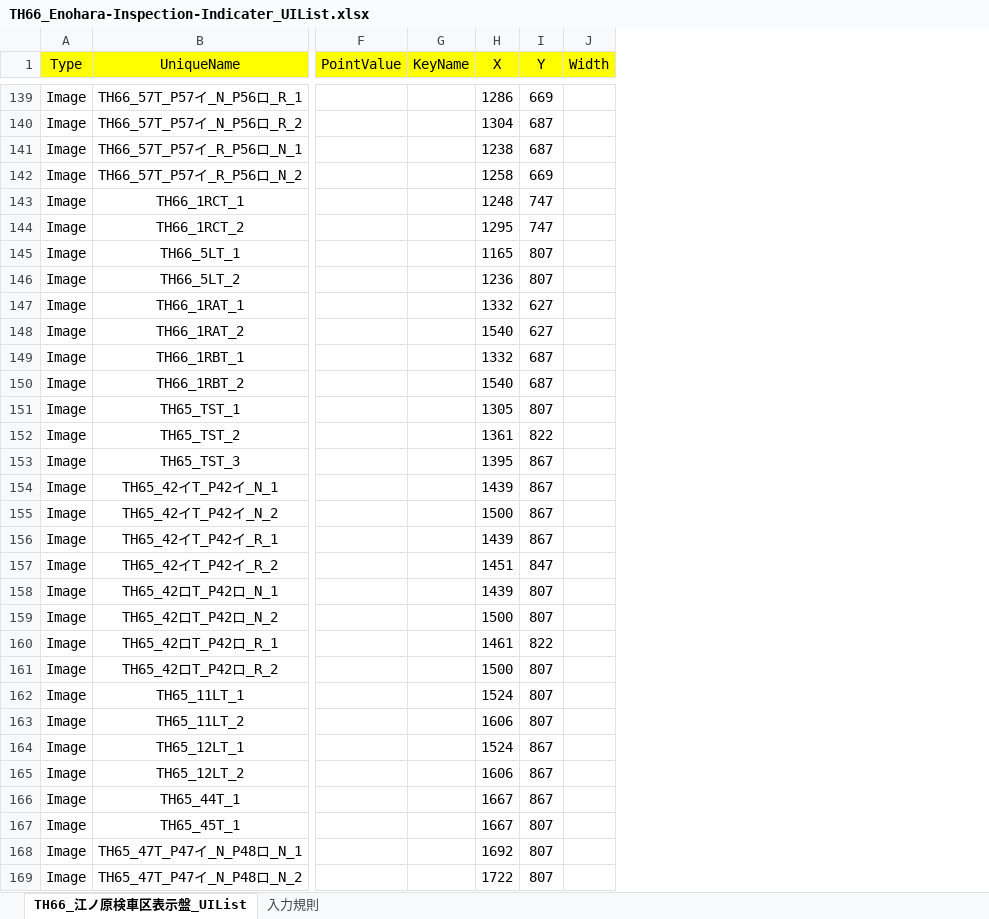
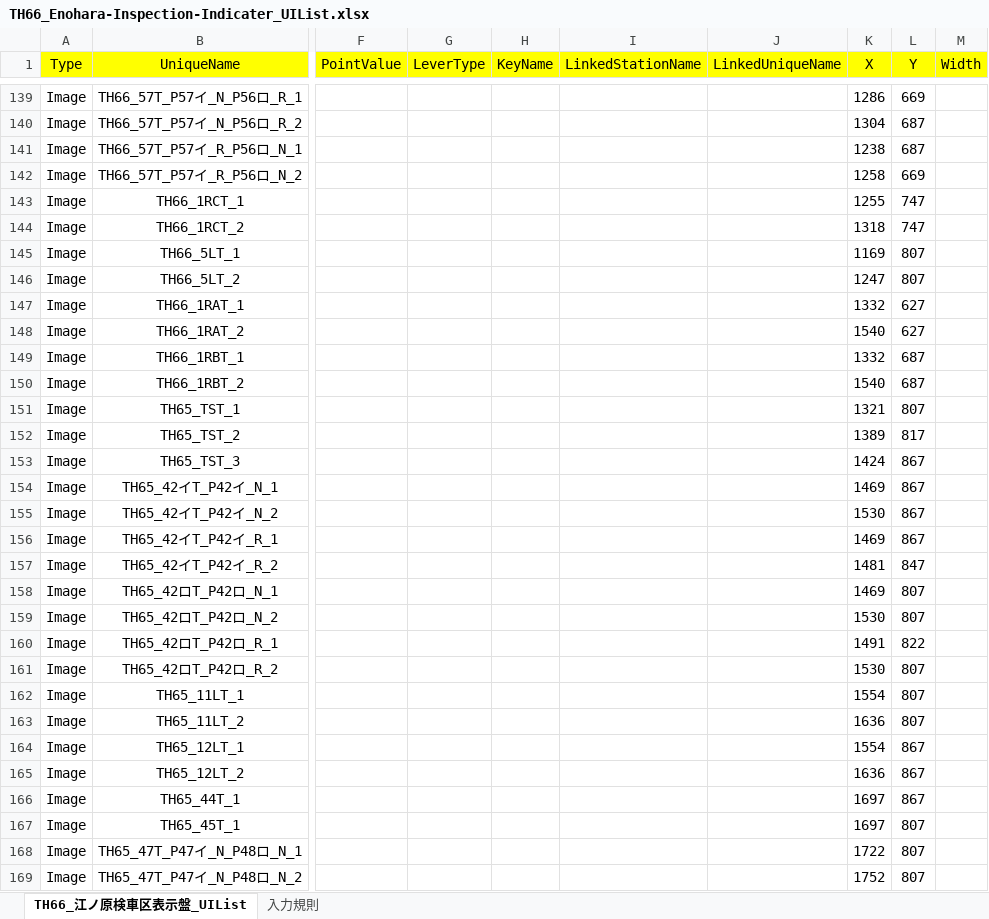
Before and after one commit to suine97/TatehamaInterlockingConsole, an Excel workbook: exe/TSV/Excel/TH66_Enohara-Inspection-Indicater_UIList.xlsx, sheet TH66_江ノ原検車区表示盤_UIList, drawn as a sheet; only a part is shown, gaps mark what is left out; values as stored, in another font and other column widths than the file's, no borders; addresses are those after the commit; the diff covers the shown part only; the diff names each change by its address in the sheet, - before the commit and + after, or states it on an @@ line.

```diff
--- a/exe/TSV/Excel/TH66_Enohara-Inspection-Indicater_UIList.xlsx (sheet TH66_江ノ原検車区表示盤_UIList)
+++ b/exe/TSV/Excel/TH66_Enohara-Inspection-Indicater_UIList.xlsx (sheet TH66_江ノ原検車区表示盤_UIList)
+column G (LeverType), empty
+column I (LinkedStationName), empty
+column J (LinkedUniqueName), empty
-K143 (X): 1248
+K143 (X): 1255
-K144 (X): 1295
+K144 (X): 1318
-K145 (X): 1165
+K145 (X): 1169
-K146 (X): 1236
+K146 (X): 1247
-K151 (X): 1305
+K151 (X): 1321
-K152 (X): 1361
+K152 (X): 1389
-L152 (Y): 822
+L152 (Y): 817
-K153 (X): 1395
+K153 (X): 1424
-K154 (X): 1439
+K154 (X): 1469
-K155 (X): 1500
+K155 (X): 1530
-K156 (X): 1439
+K156 (X): 1469
-K157 (X): 1451
+K157 (X): 1481
-K158 (X): 1439
+K158 (X): 1469
-K159 (X): 1500
+K159 (X): 1530
-K160 (X): 1461
+K160 (X): 1491
-K161 (X): 1500
+K161 (X): 1530
-K162 (X): 1524
+K162 (X): 1554
-K163 (X): 1606
+K163 (X): 1636
-K164 (X): 1524
+K164 (X): 1554
-K165 (X): 1606
+K165 (X): 1636
-K166:K167 (X): 1667
+K166:K167 (X): 1697
-K168 (X): 1692
+K168 (X): 1722
-K169 (X): 1722
+K169 (X): 1752
```
Also changed, not shown: 2 removed rows and 24 edited cells elsewhere in this sheet, exe/TSV/Excel/TH58_Akayamacho_UIList.xlsx, exe/TSV/Excel/TH65_Daidoji_UIList.xlsx, 45 other files.
